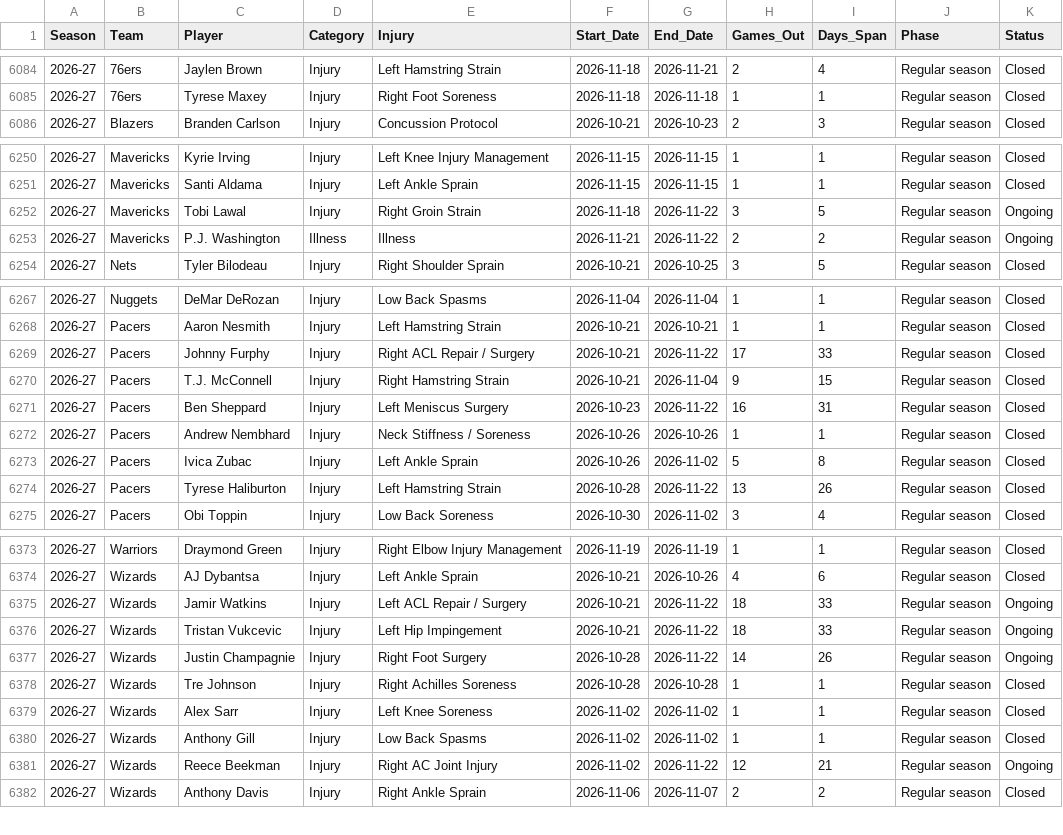
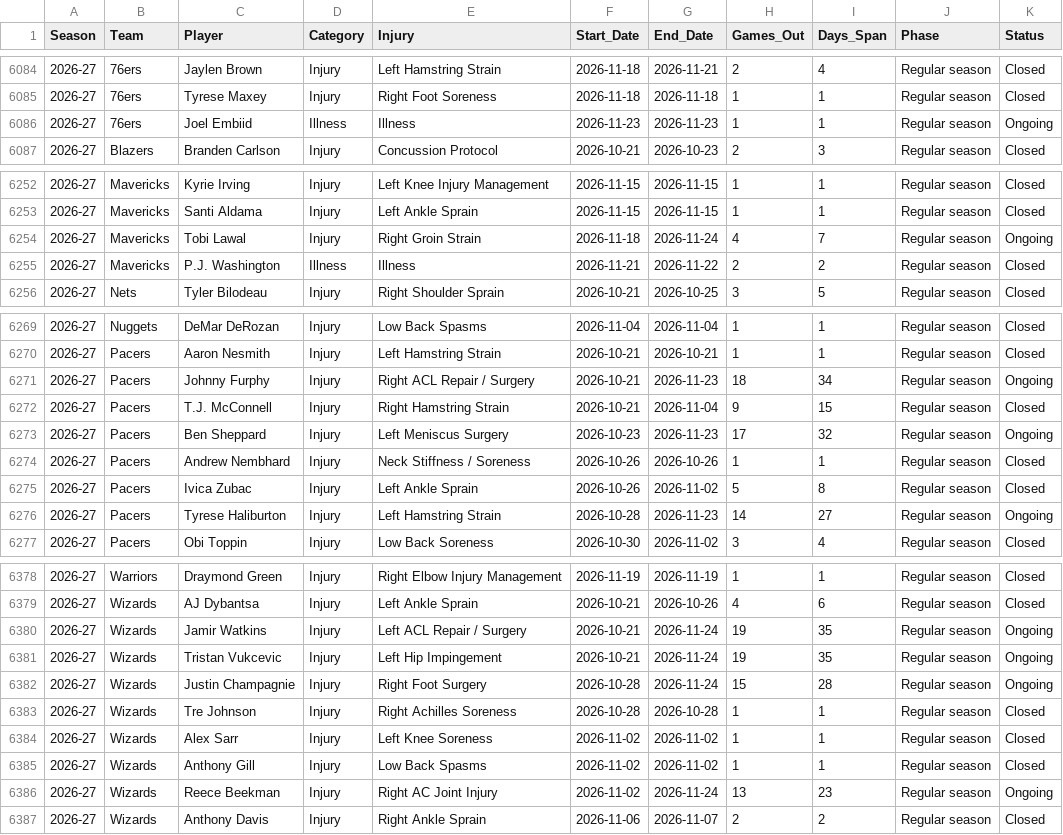
Before and after one commit to Nictaylorusa/injury-tracker, a CSV file: docs/stays.csv, drawn as a sheet; only a part is shown, gaps mark what is left out; the diff covers the shown part only.

```diff
--- a/docs/stays.csv
+++ b/docs/stays.csv
@@ -6085,2 +6085,3 @@ Season,Team,Player,Category,Injury,Start_Date,End_Date,Games_Out,Days_Span,Phase
 2026-27,76ers,Tyrese Maxey,Injury,Right Foot Soreness,2026-11-18,2026-11-18,1,1,Regular season,Closed
+2026-27,76ers,Joel Embiid,Illness,Illness,2026-11-23,2026-11-23,1,1,Regular season,Ongoing
 2026-27,Blazers,Branden Carlson,Injury,Concussion Protocol,2026-10-21,2026-10-23,2,3,Regular season,Closed
@@ -6251,4 +6253,4 @@ Season,Team,Player,Category,Injury,Start_Date,End_Date,Games_Out,Days_Span,Phase
 2026-27,Mavericks,Santi Aldama,Injury,Left Ankle Sprain,2026-11-15,2026-11-15,1,1,Regular season,Closed
-2026-27,Mavericks,Tobi Lawal,Injury,Right Groin Strain,2026-11-18,2026-11-22,3,5,Regular season,Ongoing
-2026-27,Mavericks,P.J. Washington,Illness,Illness,2026-11-21,2026-11-22,2,2,Regular season,Ongoing
+2026-27,Mavericks,Tobi Lawal,Injury,Right Groin Strain,2026-11-18,2026-11-24,4,7,Regular season,Ongoing
+2026-27,Mavericks,P.J. Washington,Illness,Illness,2026-11-21,2026-11-22,2,2,Regular season,Closed
 2026-27,Nets,Tyler Bilodeau,Injury,Right Shoulder Sprain,2026-10-21,2026-10-25,3,5,Regular season,Closed
@@ -6268,8 +6270,8 @@ Season,Team,Player,Category,Injury,Start_Date,End_Date,Games_Out,Days_Span,Phase
 2026-27,Pacers,Aaron Nesmith,Injury,Left Hamstring Strain,2026-10-21,2026-10-21,1,1,Regular season,Closed
-2026-27,Pacers,Johnny Furphy,Injury,Right ACL Repair / Surgery,2026-10-21,2026-11-22,17,33,Regular season,Closed
+2026-27,Pacers,Johnny Furphy,Injury,Right ACL Repair / Surgery,2026-10-21,2026-11-23,18,34,Regular season,Ongoing
 2026-27,Pacers,T.J. McConnell,Injury,Right Hamstring Strain,2026-10-21,2026-11-04,9,15,Regular season,Closed
-2026-27,Pacers,Ben Sheppard,Injury,Left Meniscus Surgery,2026-10-23,2026-11-22,16,31,Regular season,Closed
+2026-27,Pacers,Ben Sheppard,Injury,Left Meniscus Surgery,2026-10-23,2026-11-23,17,32,Regular season,Ongoing
 2026-27,Pacers,Andrew Nembhard,Injury,Neck Stiffness / Soreness,2026-10-26,2026-10-26,1,1,Regular season,Closed
 2026-27,Pacers,Ivica Zubac,Injury,Left Ankle Sprain,2026-10-26,2026-11-02,5,8,Regular season,Closed
-2026-27,Pacers,Tyrese Haliburton,Injury,Left Hamstring Strain,2026-10-28,2026-11-22,13,26,Regular season,Closed
+2026-27,Pacers,Tyrese Haliburton,Injury,Left Hamstring Strain,2026-10-28,2026-11-23,14,27,Regular season,Ongoing
 2026-27,Pacers,Obi Toppin,Injury,Low Back Soreness,2026-10-30,2026-11-02,3,4,Regular season,Closed
@@ -6374,5 +6379,5 @@ Season,Team,Player,Category,Injury,Start_Date,End_Date,Games_Out,Days_Span,Phase
 2026-27,Wizards,AJ Dybantsa,Injury,Left Ankle Sprain,2026-10-21,2026-10-26,4,6,Regular season,Closed
-2026-27,Wizards,Jamir Watkins,Injury,Left ACL Repair / Surgery,2026-10-21,2026-11-22,18,33,Regular season,Ongoing
-2026-27,Wizards,Tristan Vukcevic,Injury,Left Hip Impingement,2026-10-21,2026-11-22,18,33,Regular season,Ongoing
-2026-27,Wizards,Justin Champagnie,Injury,Right Foot Surgery,2026-10-28,2026-11-22,14,26,Regular season,Ongoing
+2026-27,Wizards,Jamir Watkins,Injury,Left ACL Repair / Surgery,2026-10-21,2026-11-24,19,35,Regular season,Ongoing
+2026-27,Wizards,Tristan Vukcevic,Injury,Left Hip Impingement,2026-10-21,2026-11-24,19,35,Regular season,Ongoing
+2026-27,Wizards,Justin Champagnie,Injury,Right Foot Surgery,2026-10-28,2026-11-24,15,28,Regular season,Ongoing
 2026-27,Wizards,Tre Johnson,Injury,Right Achilles Soreness,2026-10-28,2026-10-28,1,1,Regular season,Closed
@@ -6380,3 +6385,3 @@ Season,Team,Player,Category,Injury,Start_Date,End_Date,Games_Out,Days_Span,Phase
 2026-27,Wizards,Anthony Gill,Injury,Low Back Spasms,2026-11-02,2026-11-02,1,1,Regular season,Closed
-2026-27,Wizards,Reece Beekman,Injury,Right AC Joint Injury,2026-11-02,2026-11-22,12,21,Regular season,Ongoing
+2026-27,Wizards,Reece Beekman,Injury,Right AC Joint Injury,2026-11-02,2026-11-24,13,23,Regular season,Ongoing
 2026-27,Wizards,Anthony Davis,Injury,Right Ankle Sprain,2026-11-06,2026-11-07,2,2,Regular season,Closed
```
Also changed, not shown: 4 added rows and 94 edited cells elsewhere in this file, 2 other files.
